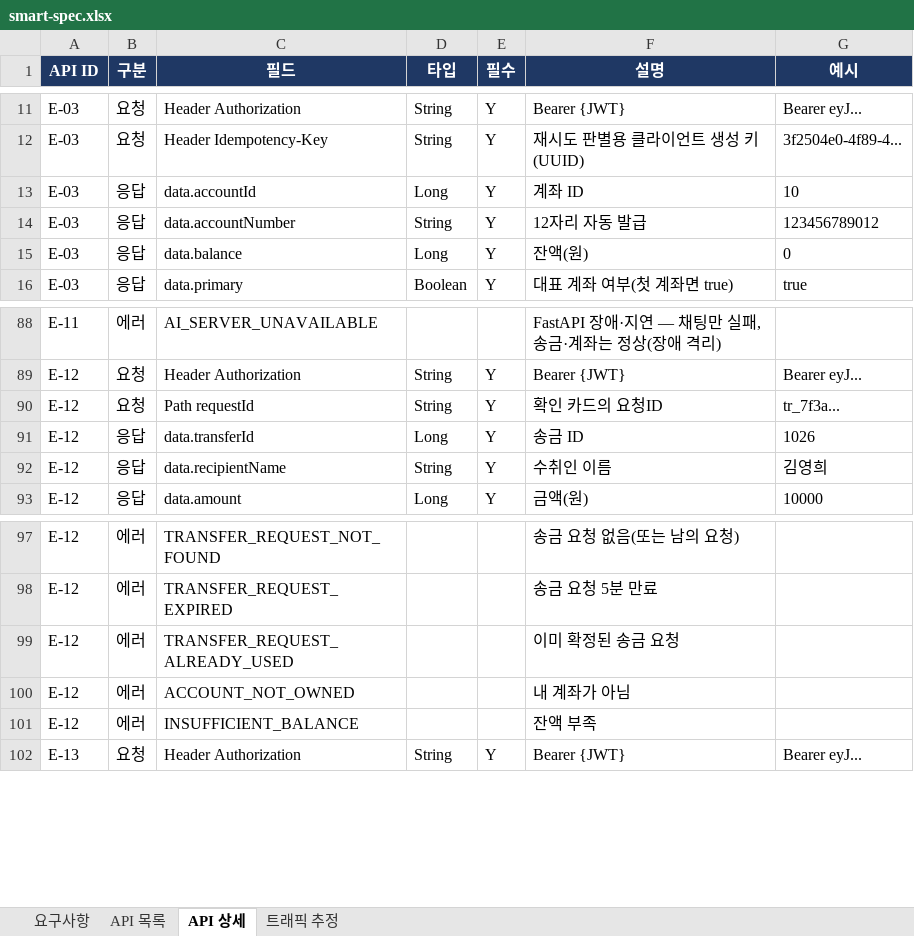
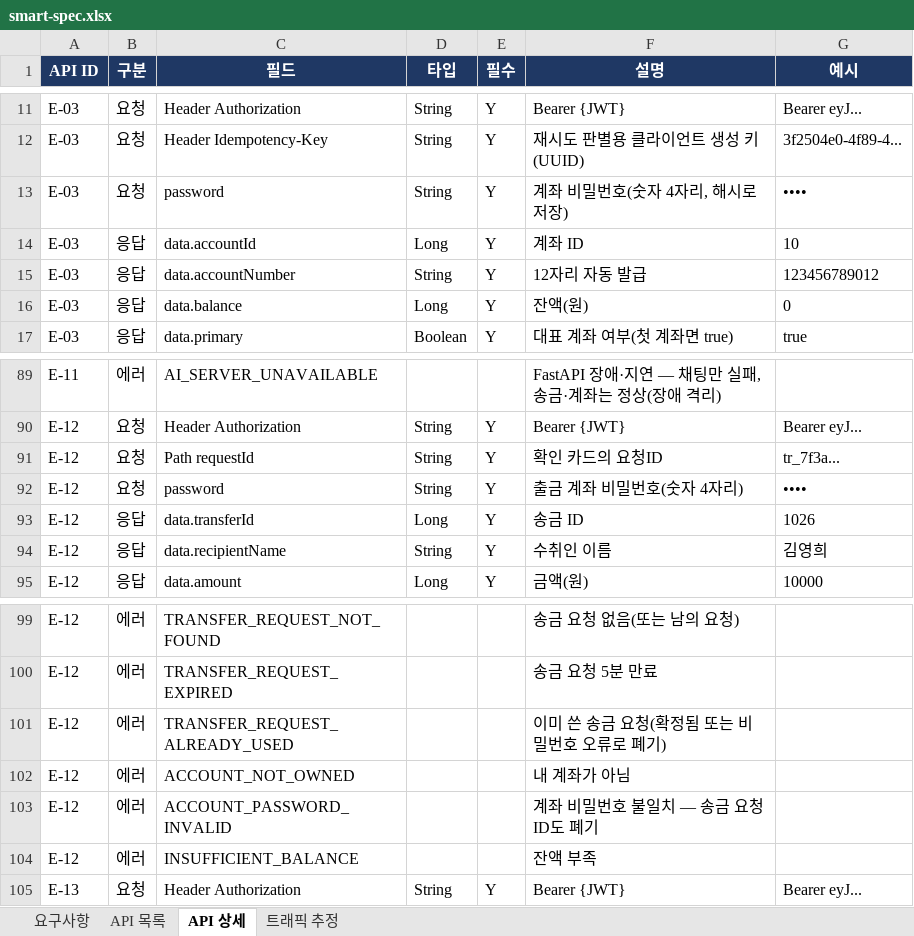
Before and after one commit to softcatch/smart-finance-agent, an Excel workbook: docs/smart-spec.xlsx, sheet API 상세, drawn as a sheet; only a part is shown, gaps mark what is left out; values as stored, in another font and other column widths than the file's, no borders; addresses are those after the commit; the diff names each change by its address in the sheet, - before the commit and + after, or states it on an @@ line.

Commit message:
docs(spec): 계좌 비밀번호를 MVP로 — 개설 때 설정, [보내기]에서 확인
- FR-003·E-03: 계좌 개설 때 계좌 비밀번호(숫자 4자리)를 정하고 해시로 저장
- FR-010·E-12: 요청ID + 출금 계좌 비밀번호로 확정. 틀리면 요청ID 폐기, ACCOUNT_PASSWORD_INVALID(403)
- 비밀번호는 확인 카드에서만 받고 채팅·AI 경로로는 받지 않음
- NFR-014: 수취인·금액이 빠지거나 애매하면 되묻고, 같은 대화에서 이어 받음
- FR-023: 송금 PIN·한도 → 송금 한도·비밀번호 연속 오류 잠금(추후)
- API 목록 에러 코드 표의 병합이 한 칸 밀린 것 수정(RATE_LIMITED 설명 가려짐, PROMPT_LEAK 병합 누락)
- xlsx는 #24의 NFR-024 수정본 위에서 고침(바이너리 파일이라 두 변경을 한 파일에 합침)

```diff
--- a/docs/smart-spec.xlsx (sheet API 상세)
+++ b/docs/smart-spec.xlsx (sheet API 상세)
+row 13: E-03 | 요청 | password | String | Y | 계좌 비밀번호(숫자 4자리, 해시로 저장) | ••••
+row 92: E-12 | 요청 | password | String | Y | 출금 계좌 비밀번호(숫자 4자리) | ••••
-F101 (설명): 이미 확정된 송금 요청
+F101 (설명): 이미 쓴 송금 요청(확정됨 또는 비밀번호 오류로 폐기)
+row 103: E-12 | 에러 | ACCOUNT_PASSWORD_INVALID |  |  | 계좌 비밀번호 불일치 — 송금 요청ID도 폐기
```
Also changed, not shown: sheet API 목록, sheet 요구사항, 1 other file.
